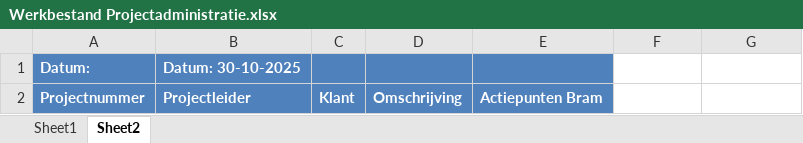
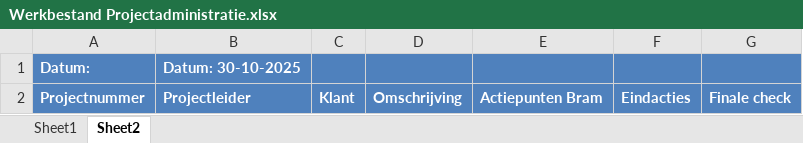
Before and after one commit to Bramos96/ProjectAdministrationVHE, an Excel workbook: Werkbestand Projectadministratie.xlsx, sheet Sheet2, drawn as a sheet; values as stored, in another font and other column widths than the file's, no borders; the diff names each change by its address in the sheet, - before the commit and + after, or states it on an @@ line.

```diff
--- a/Werkbestand Projectadministratie.xlsx (sheet Sheet2)
+++ b/Werkbestand Projectadministratie.xlsx (sheet Sheet2)
-F1:G2 fill: none
+F1:G2 fill: #4F81BD
-F2: (empty)
+F2: Eindacties
-G2: (empty)
+G2: Finale check
```
Also changed, not shown: Output/Werkbestand_AlleProjecten_2025-10-30.xlsx, 4 other files.
